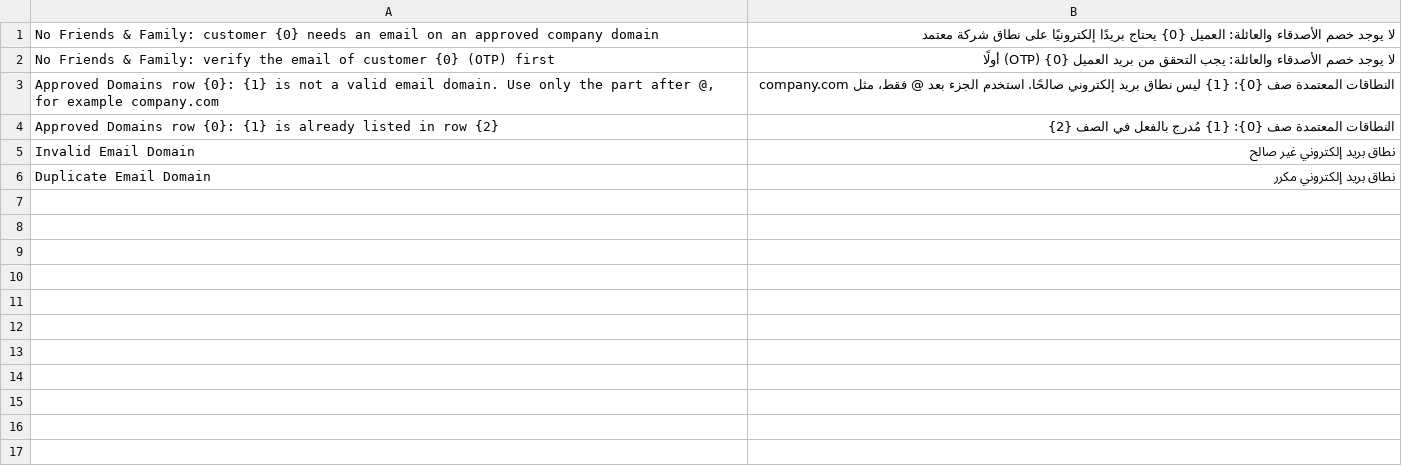
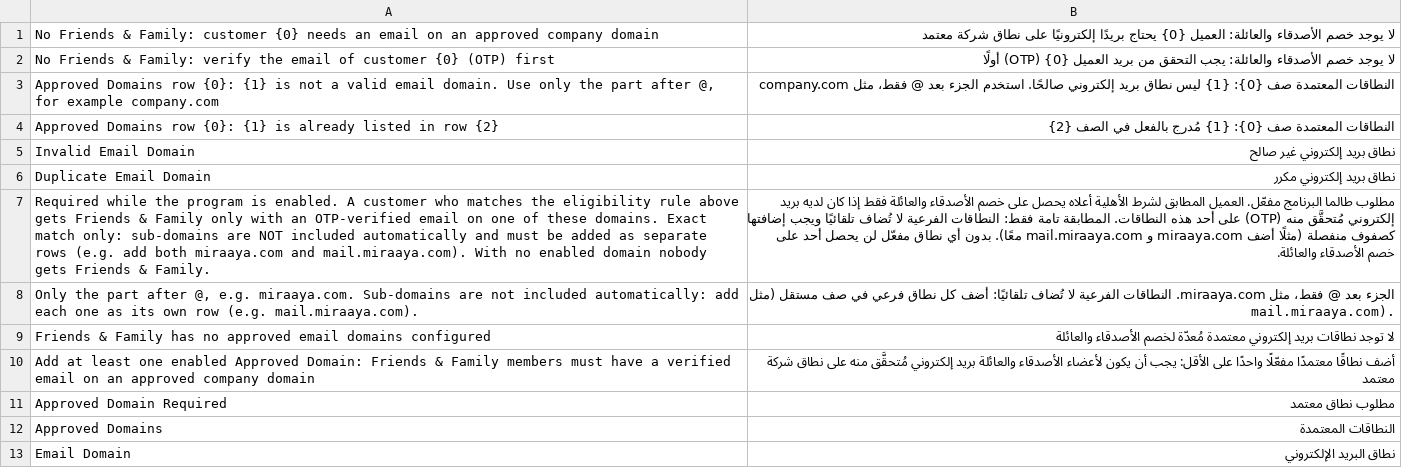
Before and after one commit to BrainWise-DEV/Promotions, a CSV file: posnext_promotions/translations/ar.csv, drawn as a sheet; the diff names each change by its address in the sheet, - before the commit and + after, or states it on an @@ line.

Commit message:
feat(ff): make Approved Domains + OTP-verified email mandatory for F&F members
- F&F members (Group / Flag match) always need Customer.email_id exactly on an
  enabled Approved Domain AND OTP-verified + unchanged (custom_email_verified,
  custom_verified_email), independent of POS Settings email verification.
  Non-members are never checked.
- No enabled Approved Domain -> nobody gets F&F (reason no_approved_domains,
  "Friends & Family has no approved email domains configured").
- Settings: an enabled program requires at least one enabled Approved Domain.
- Payload ff_member; is_customer_ff_member() for POSNext (verification allowed
  for members even when the POS switch is off).
- Descriptions: sub-domains are not included automatically, add them as rows.
- Demo data and all F&F test fixtures get an approved domain and verified
  customer emails (friends_and_family_testing helpers); new tests; Arabic
  translations; acceptance doc rules + cases D1-D7.

```diff
--- a/posnext_promotions/translations/ar.csv
+++ b/posnext_promotions/translations/ar.csv
+row 7: Required while the program is enabled. A customer who matches the eligibility rule above gets Friends & Family only with an OTP-verified email on one of these domains. Exact match only: sub-domains are NOT included automatically and must be added as separate rows (e.g. add both miraaya.com and mail.miraaya.com). With no enabled domain nobody gets Friends & Family. | مطلوب طالما البرنامج مفعّل. العميل المطابق لشرط الأهلية أعلاه يحصل على خصم الأصدقاء والعائلة فقط إذا كان لديه بريد إلكتروني مُتحقَّق منه (OTP) على أحد هذه النطاقات. المطابقة تامة فقط: النطاقات الفرعية لا تُضاف تلقائيًا ويجب إضافتها كصفوف منفصلة (مثلًا أضف miraaya.com و mail.miraaya.com معًا). بدون أي نطاق مفعّل لن يحصل أحد على خصم الأصدقاء والعائلة.
+row 8: Only the part after @, e.g. miraaya.com. Sub-domains are not included automatically: add each one as its own row (e.g. mail.miraaya.com). | الجزء بعد @ فقط، مثل miraaya.com. النطاقات الفرعية لا تُضاف تلقائيًا: أضف كل نطاق فرعي في صف مستقل (مثل mail.miraaya.com).
+row 9: Friends & Family has no approved email domains configured | لا توجد نطاقات بريد إلكتروني معتمدة مُعدّة لخصم الأصدقاء والعائلة
+row 10: Add at least one enabled Approved Domain: Friends & Family members must have a verified email on an approved company domain | أضف نطاقًا معتمدًا مفعّلًا واحدًا على الأقل: يجب أن يكون لأعضاء الأصدقاء والعائلة بريد إلكتروني مُتحقَّق منه على نطاق شركة معتمد
+row 11: Approved Domain Required | مطلوب نطاق معتمد
+row 12: Approved Domains | النطاقات المعتمدة
+row 13: Email Domain | نطاق البريد الإلكتروني
```
Also changed, not shown: 16 other files.
